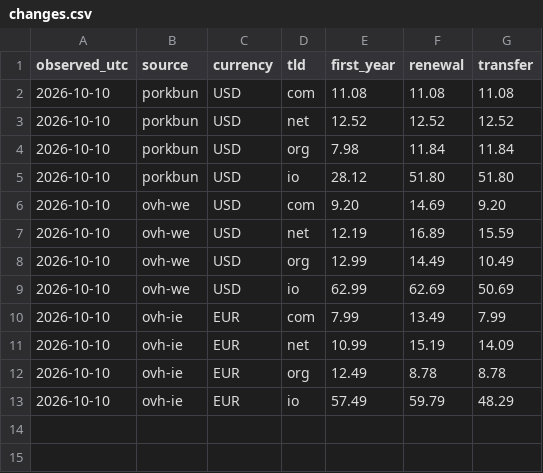
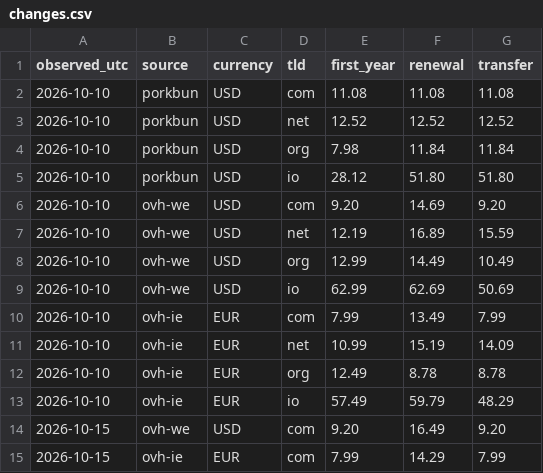
Before and after one commit to AlonDrilich/tld-renewal-prices, a CSV file: data/watch/changes.csv, drawn as a sheet.

```diff
--- a/data/watch/changes.csv
+++ b/data/watch/changes.csv
@@ -13 +13,3 @@ observed_utc,source,currency,tld,first_year,renewal,transfer
 2026-10-10,ovh-ie,EUR,io,57.49,59.79,48.29
+2026-10-15,ovh-we,USD,com,9.20,16.49,9.20
+2026-10-15,ovh-ie,EUR,com,7.99,14.29,7.99
```
